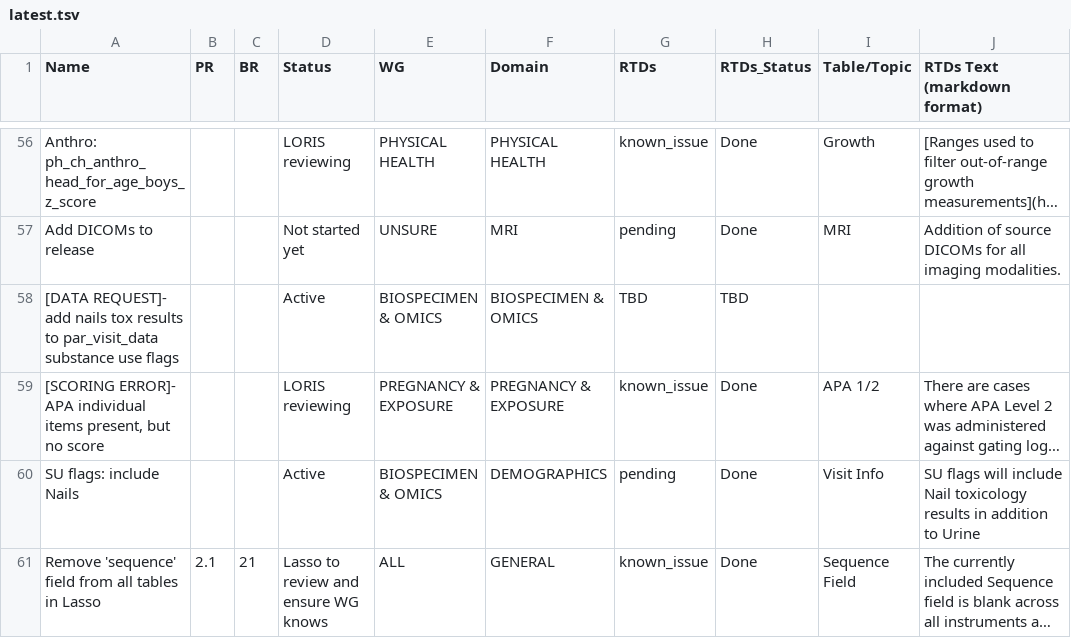
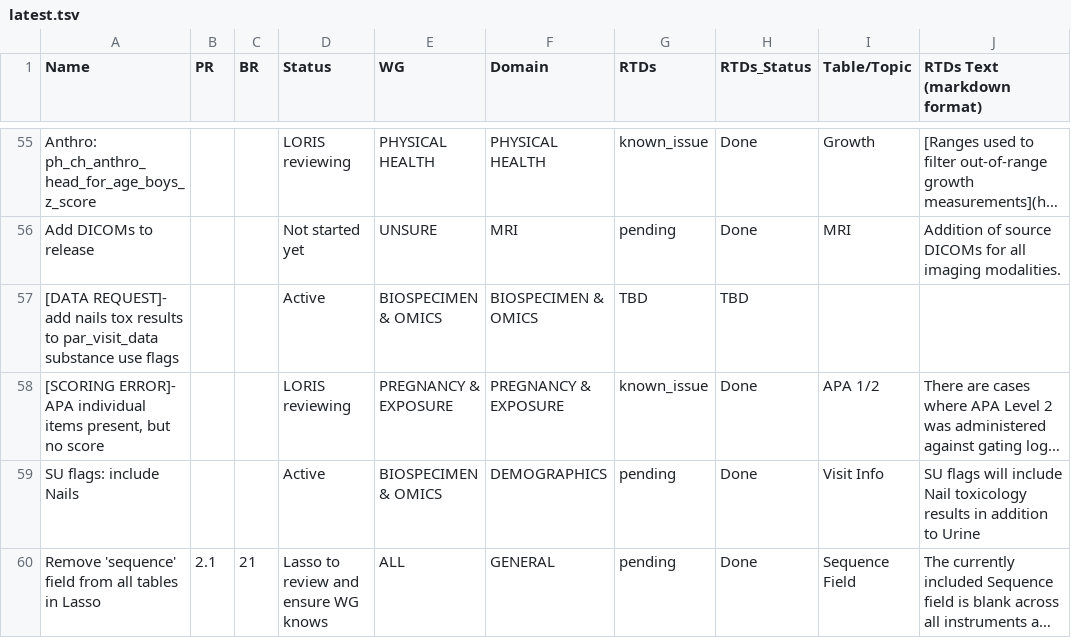
Before and after one commit to nbdc-datahub/hbcd-docs, a TSV file: tools/latest.tsv, drawn as a sheet; only a part is shown, gaps mark what is left out; long unchanged cells end in …; addresses are those after the commit; the diff covers the shown part only; the diff names each change by its address in the sheet, - before the commit and + after, or states it on an @@ line.

Commit message:
update known issues

```diff
--- a/tools/latest.tsv
+++ b/tools/latest.tsv
-G60 (RTDs): known_issue
+G60 (RTDs): pending
```
Also changed, not shown: 1 removed row and 9 edited cells elsewhere in this file, 2 other files.
